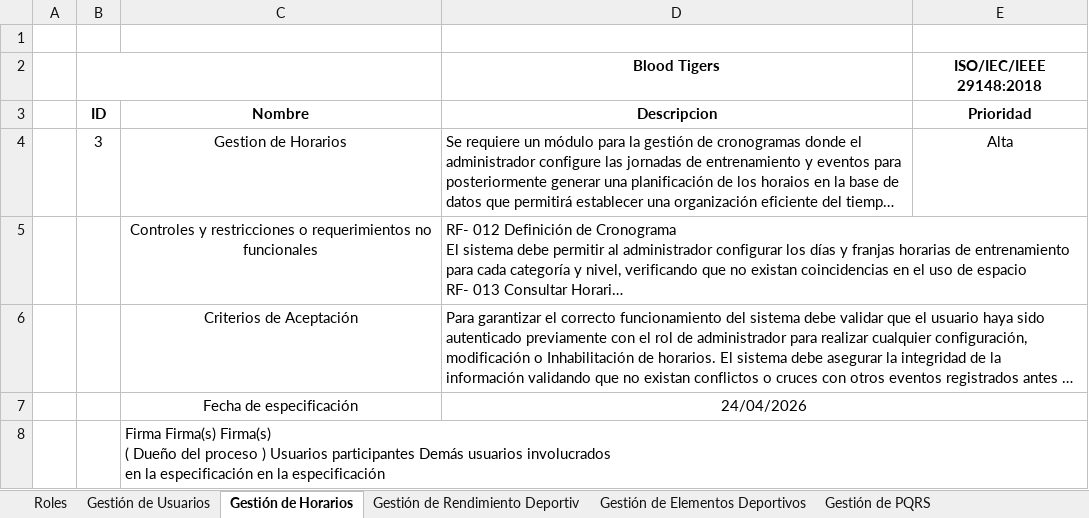
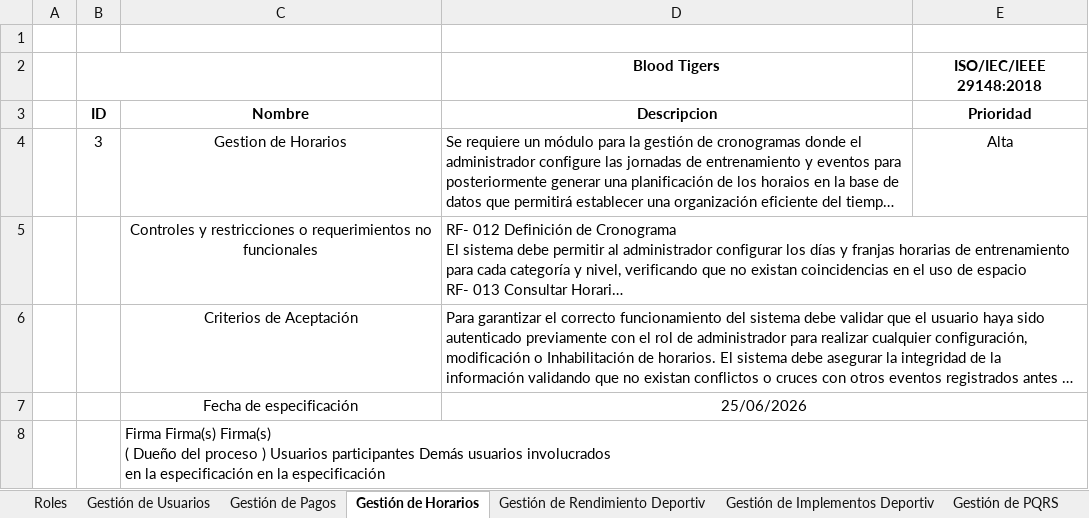
Before and after one commit to DONLEO21/Proyecto_CheerClick_Systems, an Excel workbook: Documentación/Trimestre I/Stakeholders_CheerClick_Systems.xlsx, sheet Gestión de Horarios, drawn as a sheet; long unchanged cells end in …; values as stored, in another font and other column widths than the file's, no borders; charts and pictures not drawn; the diff names each change by its address in the sheet, - before the commit and + after, or states it on an @@ line.

```diff
--- a/Documentación/Trimestre I/Stakeholders_CheerClick_Systems.xlsx (sheet Gestión de Horarios)
+++ b/Documentación/Trimestre I/Stakeholders_CheerClick_Systems.xlsx (sheet Gestión de Horarios)
-sheet tab: Gestión de Elementos Deportivos
+sheet tab: Gestión de Pagos
+sheet tab: Gestión de Implementos Deportiv
-D7 (Descripcion): 24/04/2026
+D7 (Descripcion): 25/06/2026
```
Also changed, not shown: sheet Gestión de Usuarios, sheet Gestión de PQRS, sheet Gestión de Rendimiento Deportiv, charts or pictures.
